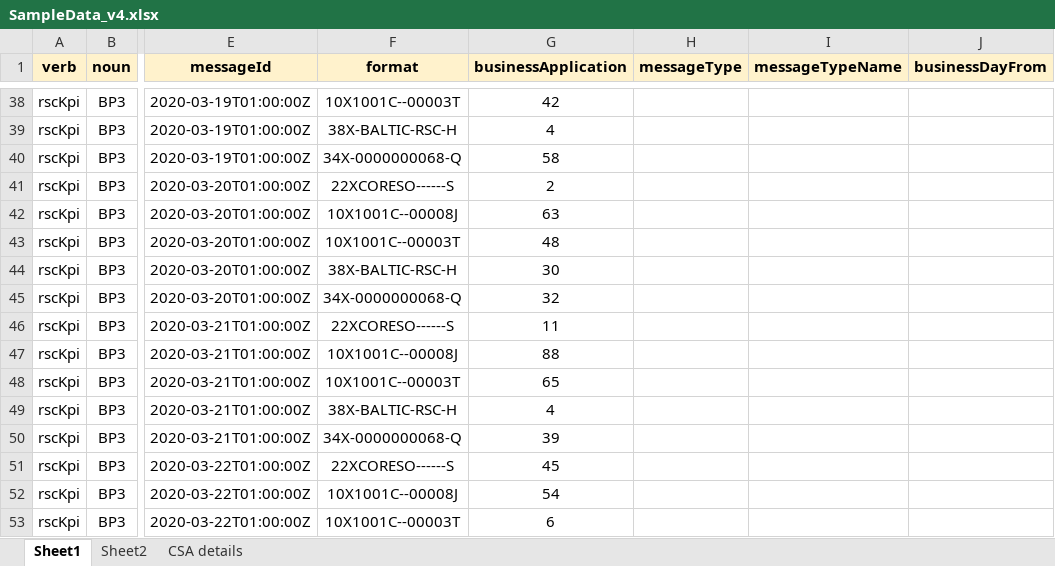
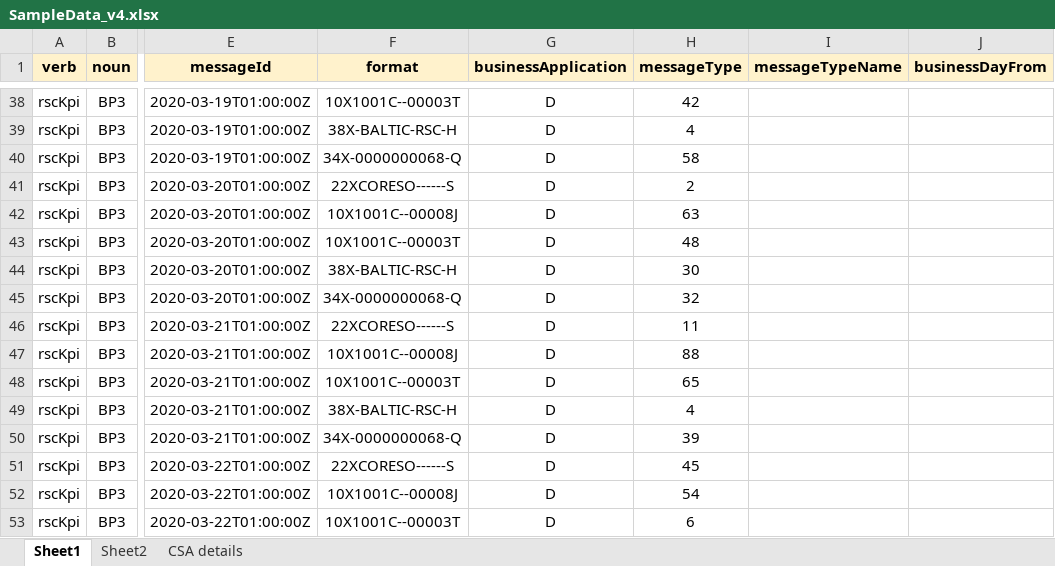
Before and after one commit to opfab/letscoordinate, an Excel workbook: message_models/xlsx/SampleData_v4.xlsx, sheet Sheet1, drawn as a sheet; only a part is shown, gaps mark what is left out; values as stored, in another font and other column widths than the file's, no borders; charts and pictures not drawn; the diff covers the shown part only; the diff names each change by its address in the sheet, - before the commit and + after, or states it on an @@ line.

```diff
--- a/message_models/xlsx/SampleData_v4.xlsx (sheet Sheet1)
+++ b/message_models/xlsx/SampleData_v4.xlsx (sheet Sheet1)
-G38 (businessApplication): 42
+G38 (businessApplication): D
-H38 (messageType): (empty)
+H38 (messageType): 42
-G39 (businessApplication): 4
+G39 (businessApplication): D
-H39 (messageType): (empty)
+H39 (messageType): 4
-G40 (businessApplication): 58
+G40 (businessApplication): D
-H40 (messageType): (empty)
+H40 (messageType): 58
-G41 (businessApplication): 2
+G41 (businessApplication): D
-H41 (messageType): (empty)
+H41 (messageType): 2
-G42 (businessApplication): 63
+G42 (businessApplication): D
-H42 (messageType): (empty)
+H42 (messageType): 63
-G43 (businessApplication): 48
+G43 (businessApplication): D
-H43 (messageType): (empty)
+H43 (messageType): 48
-G44 (businessApplication): 30
+G44 (businessApplication): D
-H44 (messageType): (empty)
+H44 (messageType): 30
-G45 (businessApplication): 32
+G45 (businessApplication): D
-H45 (messageType): (empty)
+H45 (messageType): 32
-G46 (businessApplication): 11
+G46 (businessApplication): D
-H46 (messageType): (empty)
+H46 (messageType): 11
-G47 (businessApplication): 88
+G47 (businessApplication): D
-H47 (messageType): (empty)
+H47 (messageType): 88
-G48 (businessApplication): 65
+G48 (businessApplication): D
-H48 (messageType): (empty)
+H48 (messageType): 65
-G49 (businessApplication): 4
+G49 (businessApplication): D
-H49 (messageType): (empty)
+H49 (messageType): 4
-G50 (businessApplication): 39
+G50 (businessApplication): D
-H50 (messageType): (empty)
+H50 (messageType): 39
-G51 (businessApplication): 45
+G51 (businessApplication): D
-H51 (messageType): (empty)
+H51 (messageType): 45
-G52 (businessApplication): 54
+G52 (businessApplication): D
-H52 (messageType): (empty)
+H52 (messageType): 54
-G53 (businessApplication): 6
+G53 (businessApplication): D
-H53 (messageType): (empty)
+H53 (messageType): 6
```
Also changed, not shown: 421 edited cells elsewhere in this sheet, message_models/xlsx/ProcessFailed_SampleData_v4.xlsx, message_models/xlsx/ProcessSuccess_SampleData_v4.xlsx, 27 other files.
